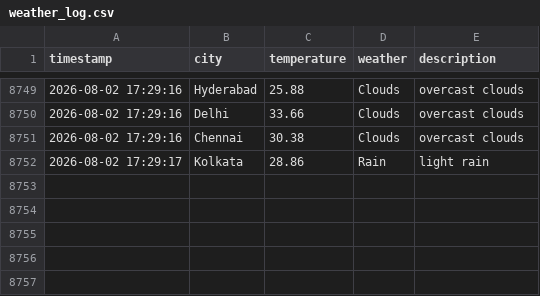
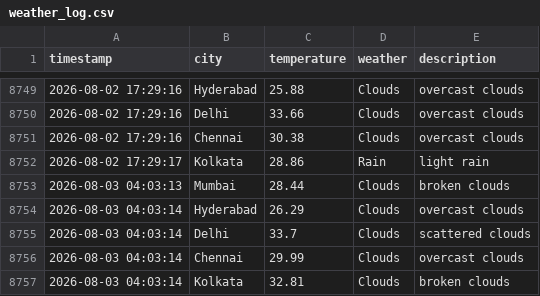
Before and after one commit to Harsh-KH-6/weather-tracking-automation, a CSV file: weather_log.csv, drawn as a sheet; only a part is shown, gaps mark what is left out.

Commit message:
🌤️ Weather Update - 2026-08-03 04:03:14 UTC
Automated weather data collection for Indian cities:
- Mumbai, Hyderabad, Delhi, Chennai, Kolkata

This commit updates the weather_log.csv file with current weather conditions.
Generated by GitHub Actions workflow.

```diff
--- a/weather_log.csv
+++ b/weather_log.csv
@@ -8752 +8752,6 @@ timestamp,city,temperature,weather,description
 2026-08-02 17:29:17,Kolkata,28.86,Rain,light rain
+2026-08-03 04:03:13,Mumbai,28.44,Clouds,broken clouds
+2026-08-03 04:03:14,Hyderabad,26.29,Clouds,overcast clouds
+2026-08-03 04:03:14,Delhi,33.7,Clouds,scattered clouds
+2026-08-03 04:03:14,Chennai,29.99,Clouds,overcast clouds
+2026-08-03 04:03:14,Kolkata,32.81,Clouds,broken clouds
```
